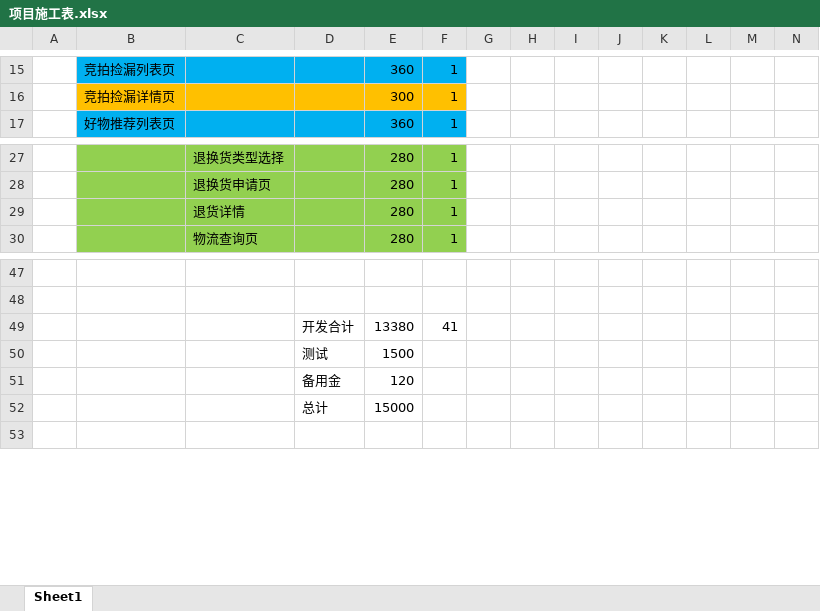
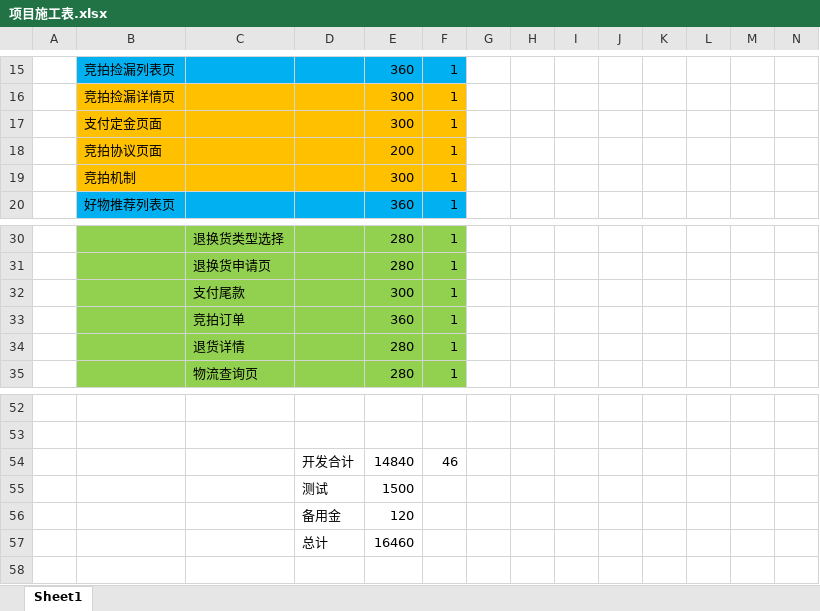
Before and after one commit to chenmengyao/-, an Excel workbook: docs/项目施工表.xlsx, sheet Sheet1, drawn as a sheet; only a part is shown, gaps mark what is left out; values as stored, in another font and other column widths than the file's, no borders; removed rows and columns are numbered as before the commit, all else as after; rows hold the shown columns only; the diff names each change by its address in the sheet, - before the commit and + after, or states it on an @@ line.

```diff
--- a/docs/项目施工表.xlsx (sheet Sheet1)
+++ b/docs/项目施工表.xlsx (sheet Sheet1)
+row 17:  | 支付定金页面 |  |  | 300 | 1
+row 18:  | 竞拍协议页面 |  |  | 200 | 1
+row 19:  | 竞拍机制 |  |  | 300 | 1
+row 32:  |  | 支付尾款 |  | 300 | 1
+row 33:  |  | 竞拍订单 |  | 360 | 1
-row 49:  |  |  | 开发合计 | 13380 | 41
+row 54:  |  |  | 开发合计 | 14840 | 46
-E57: 15000
+E57: 16460
```
Also changed, not shown: 1 other file.
